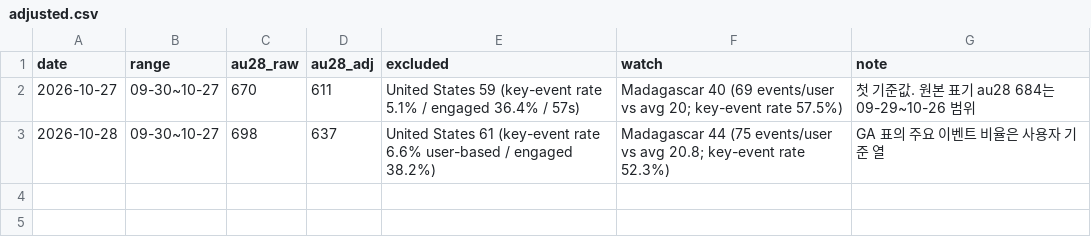
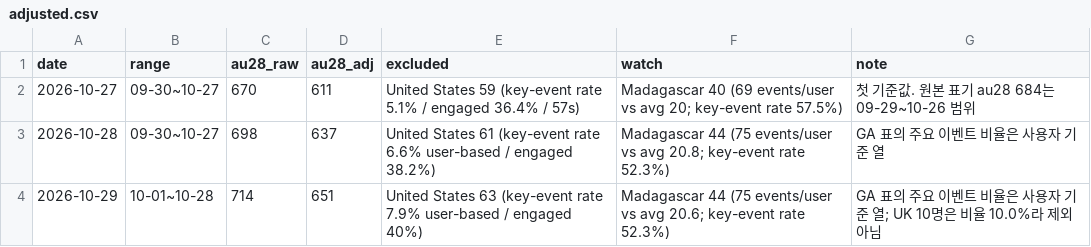
Before and after one commit to Kangchanghwan/only_ai_project, a CSV file: ops/metrics/adjusted.csv, drawn as a sheet.

```diff
--- a/ops/metrics/adjusted.csv
+++ b/ops/metrics/adjusted.csv
@@ -3 +3,2 @@ date,range,au28_raw,au28_adj,excluded,watch,note
 2026-10-28,09-30~10-27,698,637,United States 61 (key-event rate 6.6% user-based / engaged 38.2%),Madagascar 44 (75 events/user vs avg 20.8; key-event rate 52.3%),GA 표의 주요 이벤트 비율은 사용자 기준 열
+2026-10-29,10-01~10-28,714,651,United States 63 (key-event rate 7.9% user-based / engaged 40%),Madagascar 44 (75 events/user vs avg 20.6; key-event rate 52.3%),GA 표의 주요 이벤트 비율은 사용자 기준 열; UK 10명은 비율 10.0%라 제외 아님
```
Also changed, not shown: ops/metrics/daily.csv, 8 other files.
